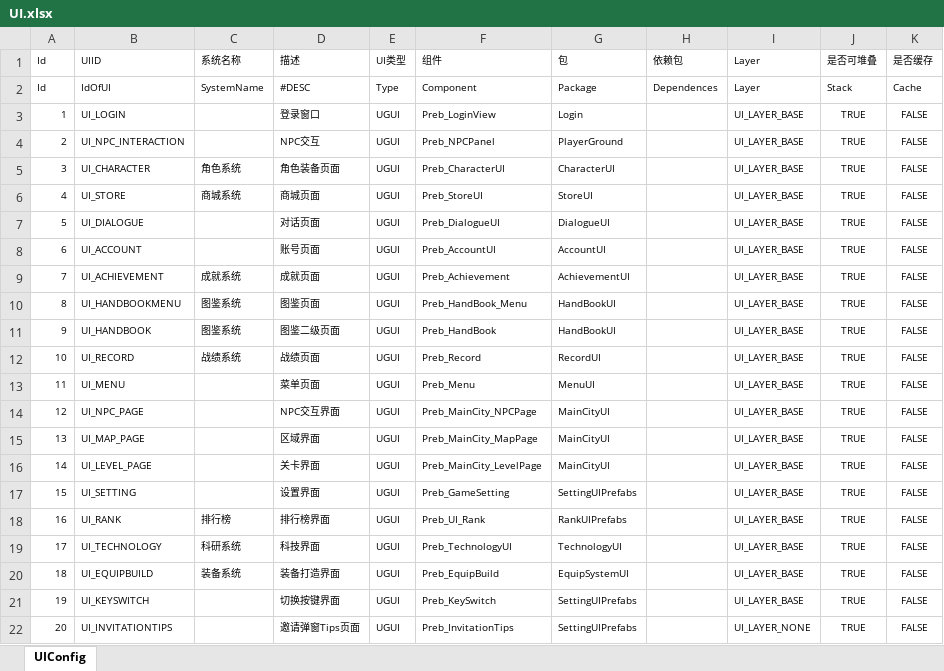
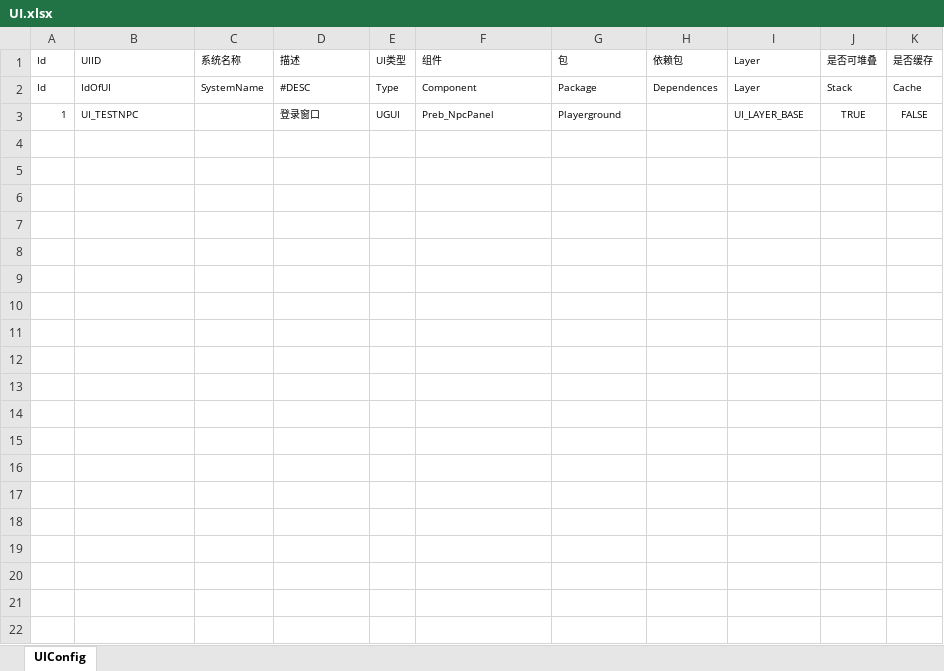
Before and after one commit to Open-NGS/OpenNGS.Network, an Excel workbook: Data/Tables/UI.xlsx, sheet UIConfig, drawn as a sheet; only a part is shown; values as stored, in another font and other column widths than the file's, no borders; table styles not drawn; the diff covers the shown part only; the diff names each change by its address in the sheet, - before the commit and + after, or states it on an @@ line.

```diff
--- a/Data/Tables/UI.xlsx (sheet UIConfig)
+++ b/Data/Tables/UI.xlsx (sheet UIConfig)
-B3: UI_LOGIN
+B3: UI_TESTNPC
-F3: Preb_LoginView
+F3: Preb_NpcPanel
-G3: Login
+G3: Playerground
-row 4: 2 | UI_NPC_INTERACTION |  | NPC交互 | UGUI | Preb_NPCPanel | PlayerGround |  | UI_LAYER_BASE | TRUE | FALSE
-row 5: 3 | UI_CHARACTER | 角色系统 | 角色装备页面 | UGUI | Preb_CharacterUI | CharacterUI |  | UI_LAYER_BASE | TRUE | FALSE
-row 6: 4 | UI_STORE | 商城系统 | 商城页面 | UGUI | Preb_StoreUI | StoreUI |  | UI_LAYER_BASE | TRUE | FALSE
-row 7: 5 | UI_DIALOGUE |  | 对话页面 | UGUI | Preb_DialogueUI | DialogueUI |  | UI_LAYER_BASE | TRUE | FALSE
-row 8: 6 | UI_ACCOUNT |  | 账号页面 | UGUI | Preb_AccountUI | AccountUI |  | UI_LAYER_BASE | TRUE | FALSE
-row 9: 7 | UI_ACHIEVEMENT | 成就系统 | 成就页面 | UGUI | Preb_Achievement | AchievementUI |  | UI_LAYER_BASE | TRUE | FALSE
-row 10: 8 | UI_HANDBOOKMENU | 图鉴系统 | 图鉴页面 | UGUI | Preb_HandBook_Menu | HandBookUI |  | UI_LAYER_BASE | TRUE | FALSE
-row 11: 9 | UI_HANDBOOK | 图鉴系统 | 图鉴二级页面 | UGUI | Preb_HandBook | HandBookUI |  | UI_LAYER_BASE | TRUE | FALSE
-row 12: 10 | UI_RECORD | 战绩系统 | 战绩页面 | UGUI | Preb_Record | RecordUI |  | UI_LAYER_BASE | TRUE | FALSE
-row 13: 11 | UI_MENU |  | 菜单页面 | UGUI | Preb_Menu | MenuUI |  | UI_LAYER_BASE | TRUE | FALSE
-row 14: 12 | UI_NPC_PAGE |  | NPC交互界面 | UGUI | Preb_MainCity_NPCPage | MainCityUI |  | UI_LAYER_BASE | TRUE | FALSE
-row 15: 13 | UI_MAP_PAGE |  | 区域界面 | UGUI | Preb_MainCity_MapPage | MainCityUI |  | UI_LAYER_BASE | TRUE | FALSE
-row 16: 14 | UI_LEVEL_PAGE |  | 关卡界面 | UGUI | Preb_MainCity_LevelPage | MainCityUI |  | UI_LAYER_BASE | TRUE | FALSE
-row 17: 15 | UI_SETTING |  | 设置界面 | UGUI | Preb_GameSetting | SettingUIPrefabs |  | UI_LAYER_BASE | TRUE | FALSE
-row 18: 16 | UI_RANK | 排行榜 | 排行榜界面 | UGUI | Preb_UI_Rank | RankUIPrefabs |  | UI_LAYER_BASE | TRUE | FALSE
-row 19: 17 | UI_TECHNOLOGY | 科研系统 | 科技界面 | UGUI | Preb_TechnologyUI | TechnologyUI |  | UI_LAYER_BASE | TRUE | FALSE
-row 20: 18 | UI_EQUIPBUILD | 装备系统 | 装备打造界面 | UGUI | Preb_EquipBuild | EquipSystemUI |  | UI_LAYER_BASE | TRUE | FALSE
-row 21: 19 | UI_KEYSWITCH |  | 切换按键界面 | UGUI | Preb_KeySwitch | SettingUIPrefabs |  | UI_LAYER_BASE | TRUE | FALSE
-row 22: 20 | UI_INVITATIONTIPS |  | 邀请弹窗Tips页面 | UGUI | Preb_InvitationTips | SettingUIPrefabs |  | UI_LAYER_NONE | TRUE | FALSE
```
Also changed, not shown: 20 removed rows elsewhere in this sheet, 8 other files.
